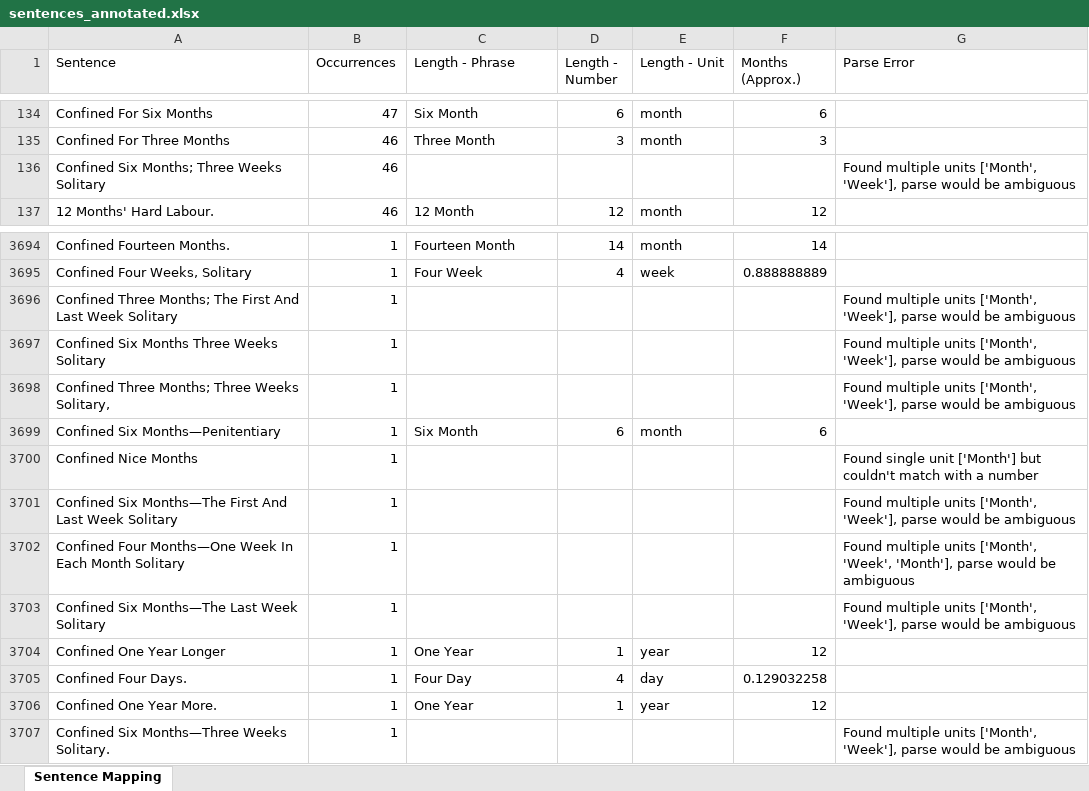
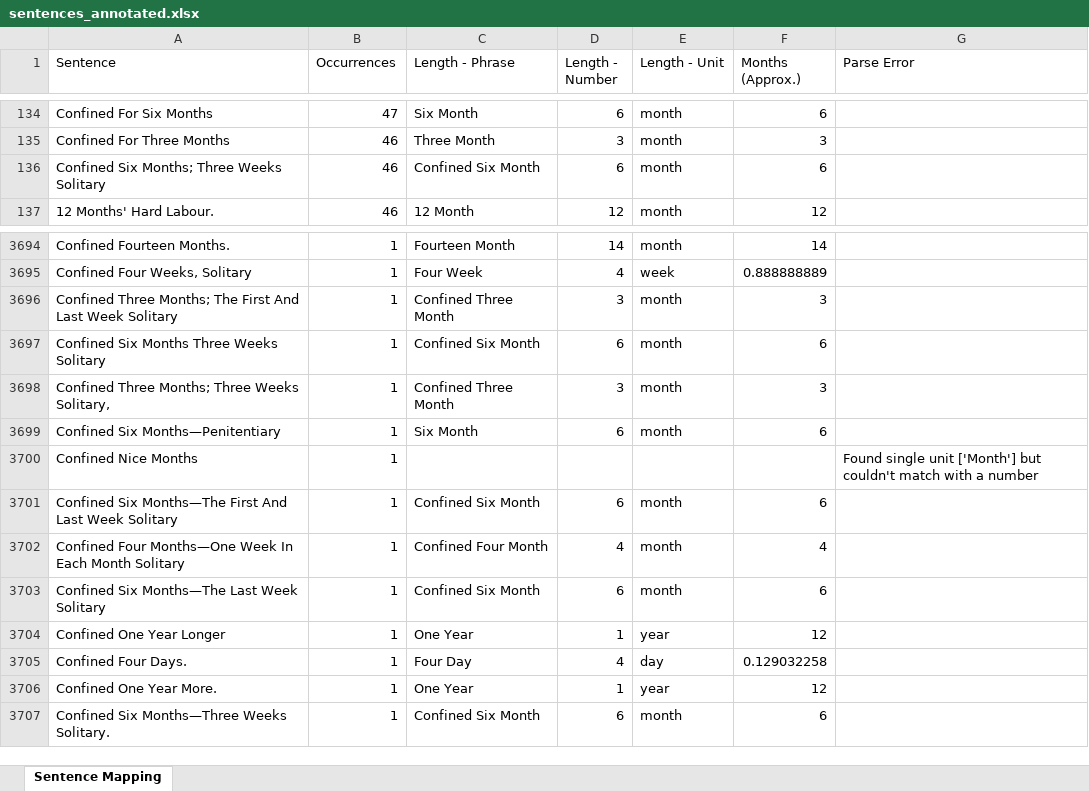
Before and after one commit to theturboturnip/oldbailey-analysis, an Excel workbook: sentences_annotated.xlsx, sheet Sentence Mapping, drawn as a sheet; only a part is shown, gaps mark what is left out; values as stored, in another font and other column widths than the file's, no borders; table styles not drawn; the diff covers the shown part only; the diff names each change by its address in the sheet, - before the commit and + after, or states it on an @@ line.

Commit message:
Added Confined X;Y fix

```diff
--- a/sentences_annotated.xlsx (sheet Sentence Mapping)
+++ b/sentences_annotated.xlsx (sheet Sentence Mapping)
-C136 (Length - Phrase): (empty)
+C136 (Length - Phrase): Confined Six Month
-D136 (Length - Number): (empty)
+D136 (Length - Number): 6
-E136 (Length - Unit): (empty)
+E136 (Length - Unit): month
-F136 (Months (Approx.)): (empty)
+F136 (Months (Approx.)): 6
-G136 (Parse Error): Found multiple units ['Month', 'Week'], parse would be ambiguous
+G136 (Parse Error): (empty)
-C3696 (Length - Phrase): (empty)
+C3696 (Length - Phrase): Confined Three Month
-D3696 (Length - Number): (empty)
+D3696 (Length - Number): 3
-E3696:E3698 (Length - Unit): (empty)
+E3696:E3698 (Length - Unit): month
-F3696 (Months (Approx.)): (empty)
+F3696 (Months (Approx.)): 3
-G3696:G3698 (Parse Error): Found multiple units ['Month', 'Week'], parse would be ambiguous
+G3696:G3698 (Parse Error): (empty)
-C3697 (Length - Phrase): (empty)
+C3697 (Length - Phrase): Confined Six Month
-D3697 (Length - Number): (empty)
+D3697 (Length - Number): 6
-F3697 (Months (Approx.)): (empty)
+F3697 (Months (Approx.)): 6
-C3698 (Length - Phrase): (empty)
+C3698 (Length - Phrase): Confined Three Month
-D3698 (Length - Number): (empty)
+D3698 (Length - Number): 3
-F3698 (Months (Approx.)): (empty)
+F3698 (Months (Approx.)): 3
-C3701 (Length - Phrase): (empty)
+C3701 (Length - Phrase): Confined Six Month
-D3701 (Length - Number): (empty)
+D3701 (Length - Number): 6
-E3701:E3703 (Length - Unit): (empty)
+E3701:E3703 (Length - Unit): month
-F3701 (Months (Approx.)): (empty)
+F3701 (Months (Approx.)): 6
-G3701 (Parse Error): Found multiple units ['Month', 'Week'], parse would be ambiguous
+G3701 (Parse Error): (empty)
-C3702 (Length - Phrase): (empty)
+C3702 (Length - Phrase): Confined Four Month
-D3702 (Length - Number): (empty)
+D3702 (Length - Number): 4
-F3702 (Months (Approx.)): (empty)
+F3702 (Months (Approx.)): 4
-G3702 (Parse Error): Found multiple units ['Month', 'Week', 'Month'], parse would be ambiguous
+G3702 (Parse Error): (empty)
-C3703 (Length - Phrase): (empty)
+C3703 (Length - Phrase): Confined Six Month
-D3703 (Length - Number): (empty)
+D3703 (Length - Number): 6
-F3703 (Months (Approx.)): (empty)
+F3703 (Months (Approx.)): 6
-G3703 (Parse Error): Found multiple units ['Month', 'Week'], parse would be ambiguous
+G3703 (Parse Error): (empty)
-C3707 (Length - Phrase): (empty)
+C3707 (Length - Phrase): Confined Six Month
-D3707 (Length - Number): (empty)
+D3707 (Length - Number): 6
-E3707 (Length - Unit): (empty)
+E3707 (Length - Unit): month
-F3707 (Months (Approx.)): (empty)
+F3707 (Months (Approx.)): 6
-G3707 (Parse Error): Found multiple units ['Month', 'Week'], parse would be ambiguous
+G3707 (Parse Error): (empty)
```
Also changed, not shown: 914 edited cells elsewhere in this sheet, 1 other file.
